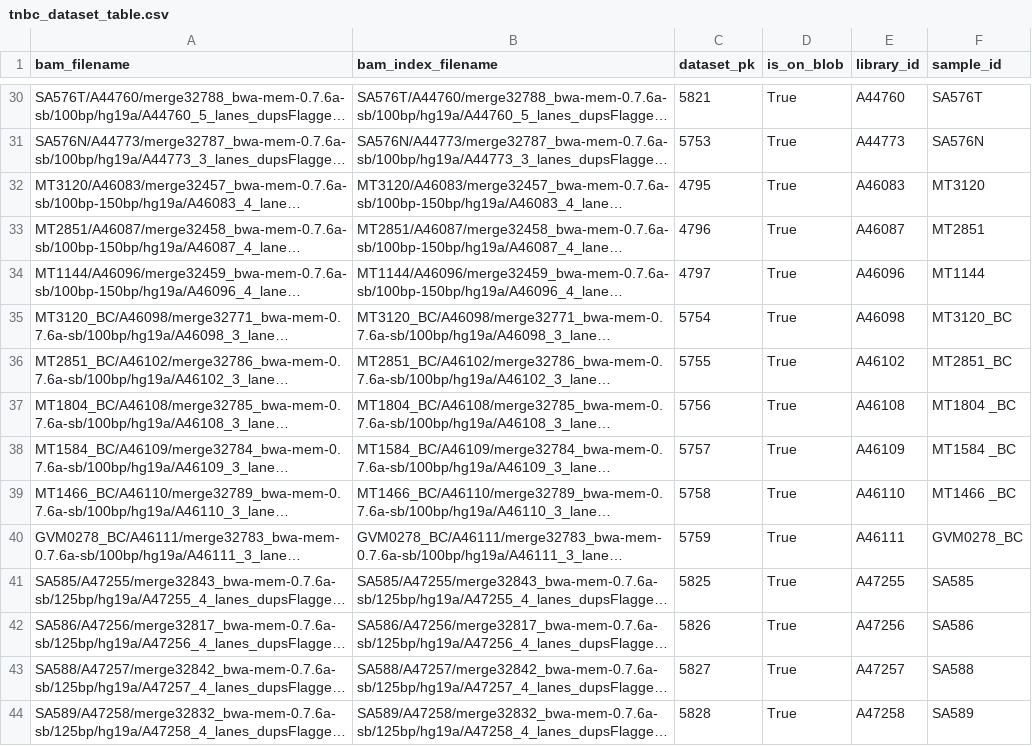
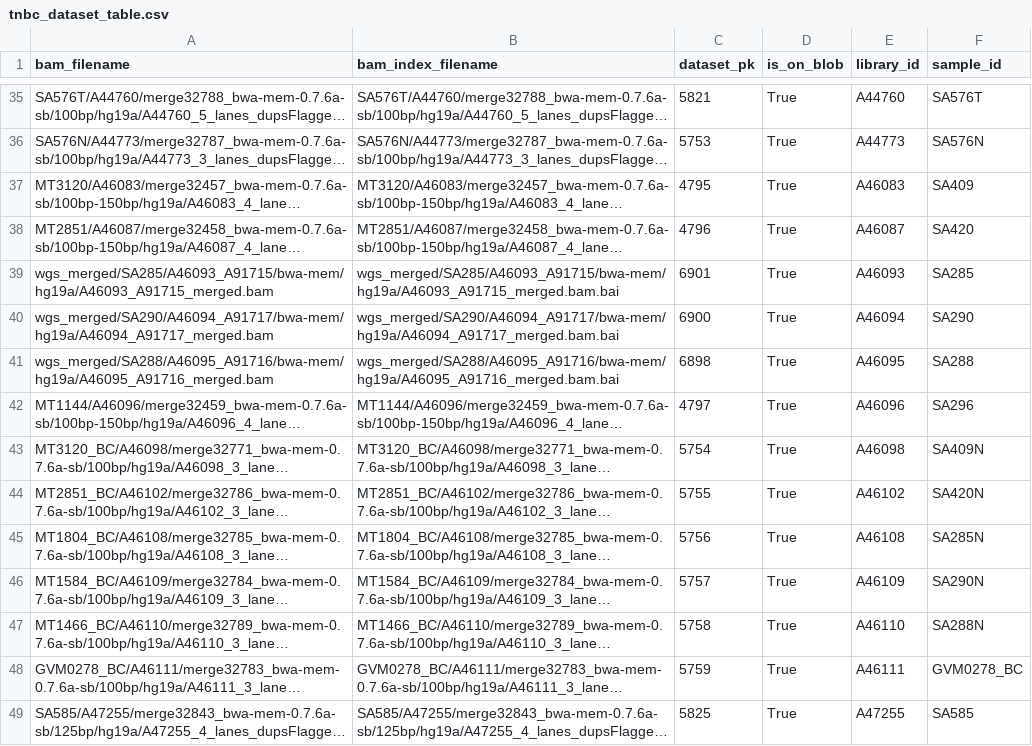
Before and after one commit to molonc/sisyphus, a CSV file: datamanagement/projects/tnbc/tnbc_dataset_table.csv, drawn as a sheet; only a part is shown, gaps mark what is left out; the shorter side is filled out with more unchanged rows; long unchanged cells end in …; addresses are those after the commit; the diff covers the shown part only; the diff names each change by its address in the sheet, - before the commit and + after, or states it on an @@ line.

```diff
--- a/datamanagement/projects/tnbc/tnbc_dataset_table.csv
+++ b/datamanagement/projects/tnbc/tnbc_dataset_table.csv
-F37 (sample_id): MT3120
+F37 (sample_id): SA409
-F38 (sample_id): MT2851
+F38 (sample_id): SA420
+row 39: wgs_merged/SA285/A46093_A91715/bwa-mem/hg19a/A46093_A91715_merged.bam | wgs_merged/SA285/A46093_A91715/bwa-mem/hg19a/A46093_A91715_merged.bam.bai | 6901 | True | A46093 | SA285
+row 40: wgs_merged/SA290/A46094_A91717/bwa-mem/hg19a/A46094_A91717_merged.bam | wgs_merged/SA290/A46094_A91717/bwa-mem/hg19a/A46094_A91717_merged.bam.bai | 6900 | True | A46094 | SA290
+row 41: wgs_merged/SA288/A46095_A91716/bwa-mem/hg19a/A46095_A91716_merged.bam | wgs_merged/SA288/A46095_A91716/bwa-mem/hg19a/A46095_A91716_merged.bam.bai | 6898 | True | A46095 | SA288
-F42 (sample_id): MT1144
+F42 (sample_id): SA296
-F43 (sample_id): MT3120_BC
+F43 (sample_id): SA409N
-F44 (sample_id): MT2851_BC
+F44 (sample_id): SA420N
-F45 (sample_id): MT1804 _BC
+F45 (sample_id): SA285N
-F46 (sample_id): MT1584 _BC
+F46 (sample_id): SA290N
-F47 (sample_id): MT1466 _BC
+F47 (sample_id): SA288N
```
Also changed, not shown: 5 added rows and 9 edited cells elsewhere in this file, 2 other files.
